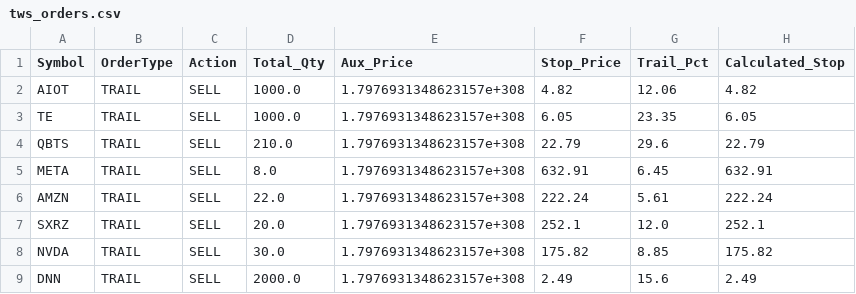
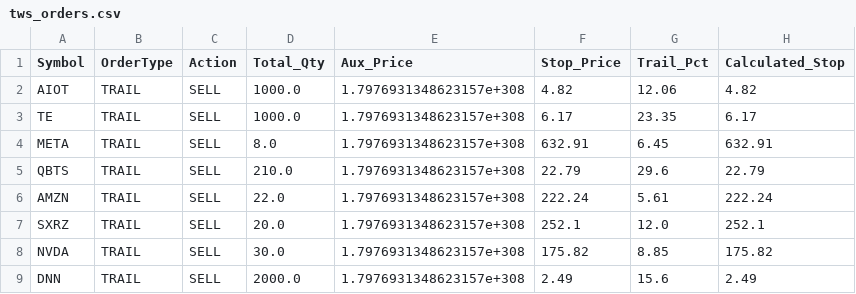
Before and after one commit to ddanyro/market-scanner, a CSV file: tws_orders.csv, drawn as a sheet.

```diff
--- a/tws_orders.csv
+++ b/tws_orders.csv
@@ -2,5 +2,5 @@ Symbol,OrderType,Action,Total_Qty,Aux_Price,Stop_Price,Trail_Pct,Calculated_Stop
 AIOT,TRAIL,SELL,1000.0,1.7976931348623157e+308,4.82,12.06,4.82
-TE,TRAIL,SELL,1000.0,1.7976931348623157e+308,6.05,23.35,6.05
+TE,TRAIL,SELL,1000.0,1.7976931348623157e+308,6.17,23.35,6.17
+META,TRAIL,SELL,8.0,1.7976931348623157e+308,632.91,6.45,632.91
 QBTS,TRAIL,SELL,210.0,1.7976931348623157e+308,22.79,29.6,22.79
-META,TRAIL,SELL,8.0,1.7976931348623157e+308,632.91,6.45,632.91
 AMZN,TRAIL,SELL,22.0,1.7976931348623157e+308,222.24,5.61,222.24
```
Also changed, not shown: portfolio.csv, tws_positions.csv, 4 other files.
